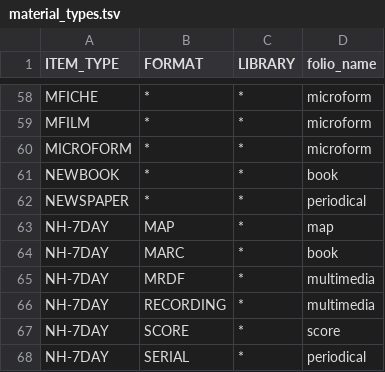
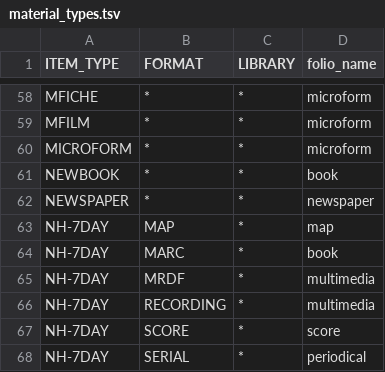
Before and after one commit to sul-dlss/folio_migration, a TSV file: mapping_files/material_types.tsv, drawn as a sheet; only a part is shown, gaps mark what is left out.

Commit message:
Updates newspaper's folio_name

```diff
--- a/mapping_files/material_types.tsv
+++ b/mapping_files/material_types.tsv
@@ -61,3 +61,3 @@ MICROFORM	*	*	microform
 NEWBOOK	*	*	book
-NEWSPAPER	*	*	periodical
+NEWSPAPER	*	*	newspaper
 NH-7DAY	MAP	*	map
```
